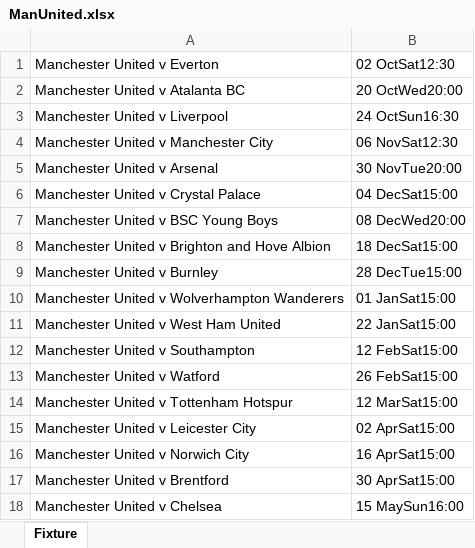
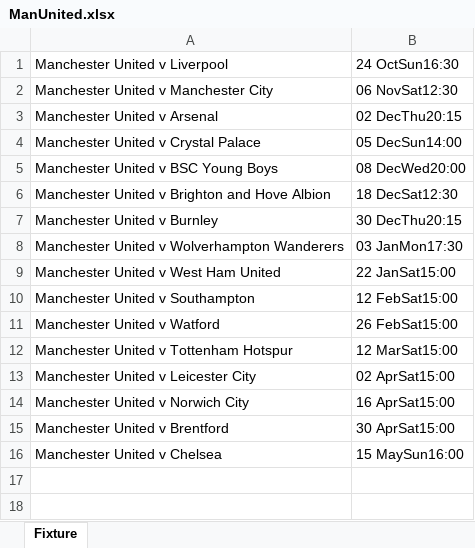
Before and after one commit to CiciovanBogdan/TicketStore, an Excel workbook: fixture/ManUnited.xlsx, sheet Fixture, drawn as a sheet; values as stored, in another font and other column widths than the file's, no borders; removed rows and columns are numbered as before the commit, all else as after; the diff names each change by its address in the sheet, - before the commit and + after, or states it on an @@ line.

```diff
--- a/fixture/ManUnited.xlsx (sheet Fixture)
+++ b/fixture/ManUnited.xlsx (sheet Fixture)
-row 1: Manchester United v Everton | 02 OctSat12:30
-row 2: Manchester United v Atalanta BC | 20 OctWed20:00
-B3: 30 NovTue20:00
+B3: 02 DecThu20:15
-B4: 04 DecSat15:00
+B4: 05 DecSun14:00
-B6: 18 DecSat15:00
+B6: 18 DecSat12:30
-B7: 28 DecTue15:00
+B7: 30 DecThu20:15
-B8: 01 JanSat15:00
+B8: 03 JanMon17:30
```
Also changed, not shown: fixture/Barcelona.xlsx, fixture/ManCity.xlsx, 2 other files.
